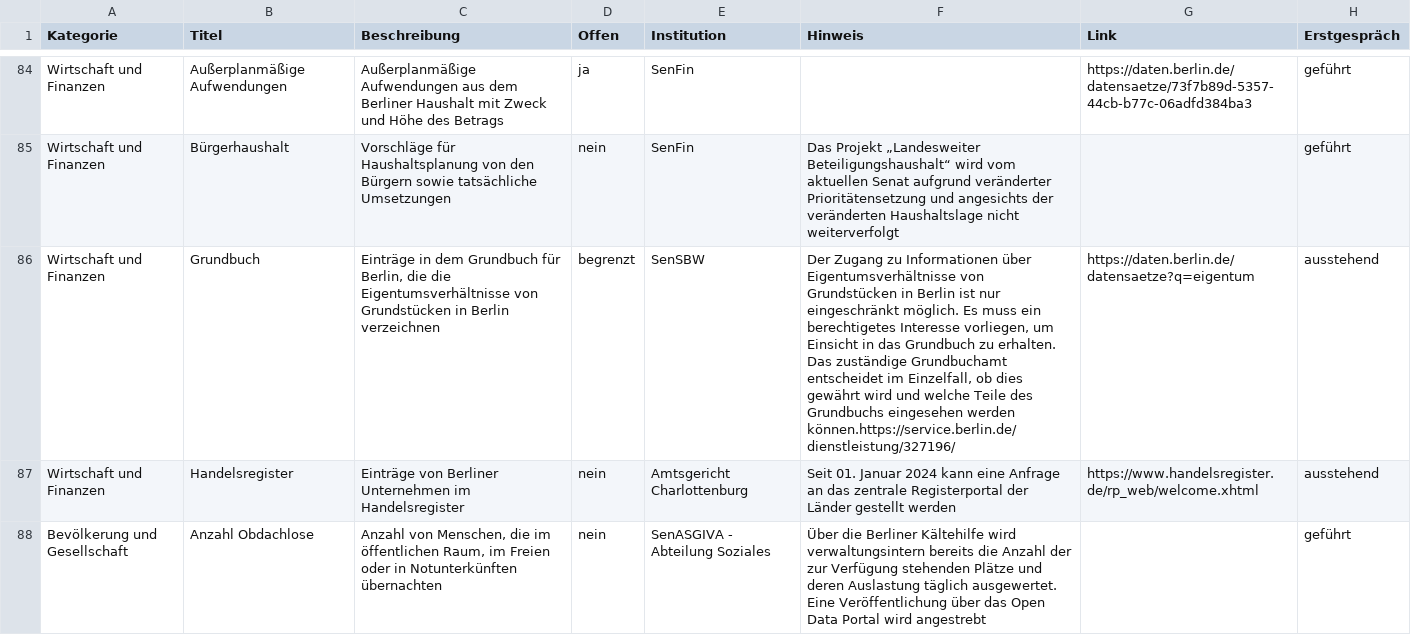
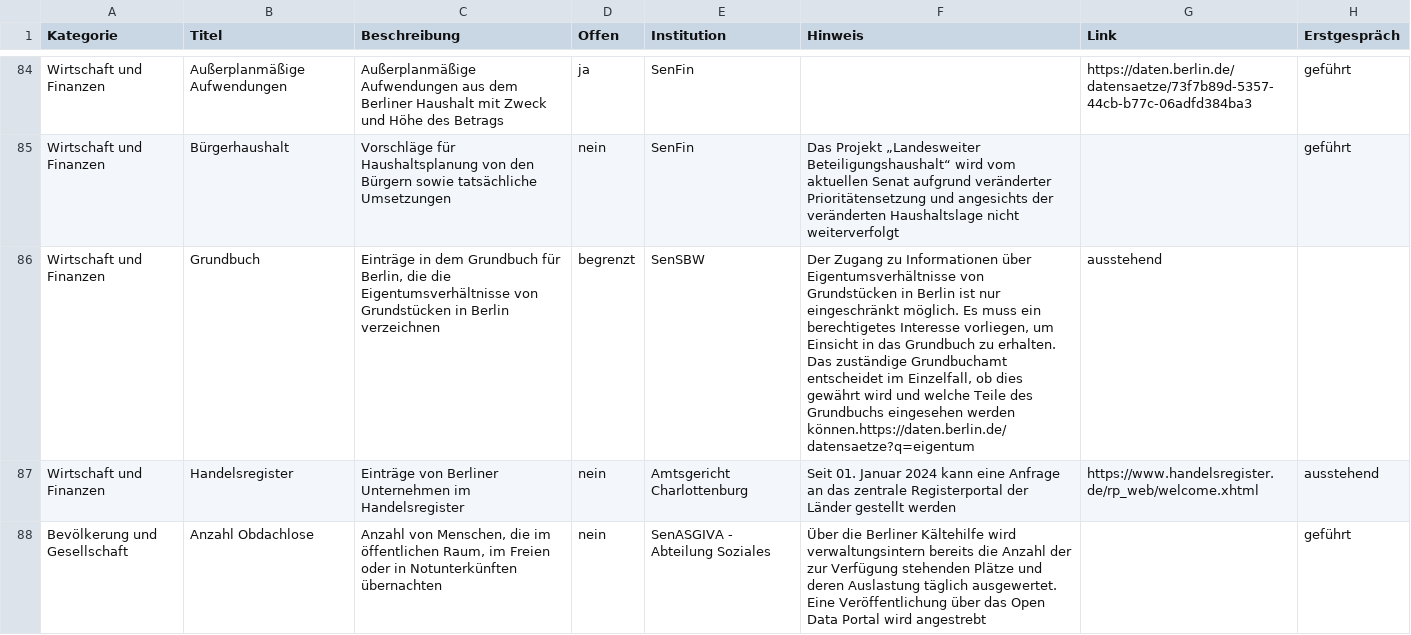
Before and after one commit to technologiestiftung/kerndatensaetze-monitor, a CSV file: data/kerndatensaetze-raw.csv, drawn as a sheet; only a part is shown, gaps mark what is left out.

Commit message:
Update kerndatensaetze-raw.csv
Grundbuch

```diff
--- a/data/kerndatensaetze-raw.csv
+++ b/data/kerndatensaetze-raw.csv
@@ -86,3 +86,3 @@ Wirtschaft und Finanzen;Außerplanmäßige Aufwendungen;Außerplanmäßige Aufwe
 Wirtschaft und Finanzen;Bürgerhaushalt;Vorschläge für Haushaltsplanung von den Bürgern sowie tatsächliche Umsetzungen;nein;SenFin;Das Projekt „Landesweiter Beteiligungshaushalt“ wird vom aktuellen Senat aufgrund veränderter Prioritätensetzung und angesichts der veränderten Haushaltslage nicht weiterverfolgt;;geführt
-Wirtschaft und Finanzen;Grundbuch;Einträge in dem Grundbuch für Berlin, die die Eigentumsverhältnisse von Grundstücken in Berlin verzeichnen;begrenzt;SenSBW;Der Zugang zu Informationen über Eigentumsverhältnisse von Grundstücken in Berlin ist nur eingeschränkt möglich. Es muss ein berechtigetes Interesse vorliegen, um Einsicht in das Grundbuch zu erhalten. Das zuständige Grundbuchamt entscheidet im Einzelfall, ob dies gewährt wird und welche Teile des Grundbuchs eingesehen werden können.https://service.berlin.de/dienstleistung/327196/;https://daten.berlin.de/datensaetze?q=eigentum;ausstehend
+Wirtschaft und Finanzen;Grundbuch;Einträge in dem Grundbuch für Berlin, die die Eigentumsverhältnisse von Grundstücken in Berlin verzeichnen;begrenzt;SenSBW;Der Zugang zu Informationen über Eigentumsverhältnisse von Grundstücken in Berlin ist nur eingeschränkt möglich. Es muss ein berechtigetes Interesse vorliegen, um Einsicht in das Grundbuch zu erhalten. Das zuständige Grundbuchamt entscheidet im Einzelfall, ob dies gewährt wird und welche Teile des Grundbuchs eingesehen werden können.https://daten.berlin.de/datensaetze?q=eigentum;ausstehend
 Wirtschaft und Finanzen;Handelsregister;Einträge von Berliner Unternehmen im Handelsregister;nein;Amtsgericht Charlottenburg;Seit 01. Januar 2024 kann eine Anfrage an das zentrale Registerportal der Länder gestellt werden;https://www.handelsregister.de/rp_web/welcome.xhtml;ausstehend
```
